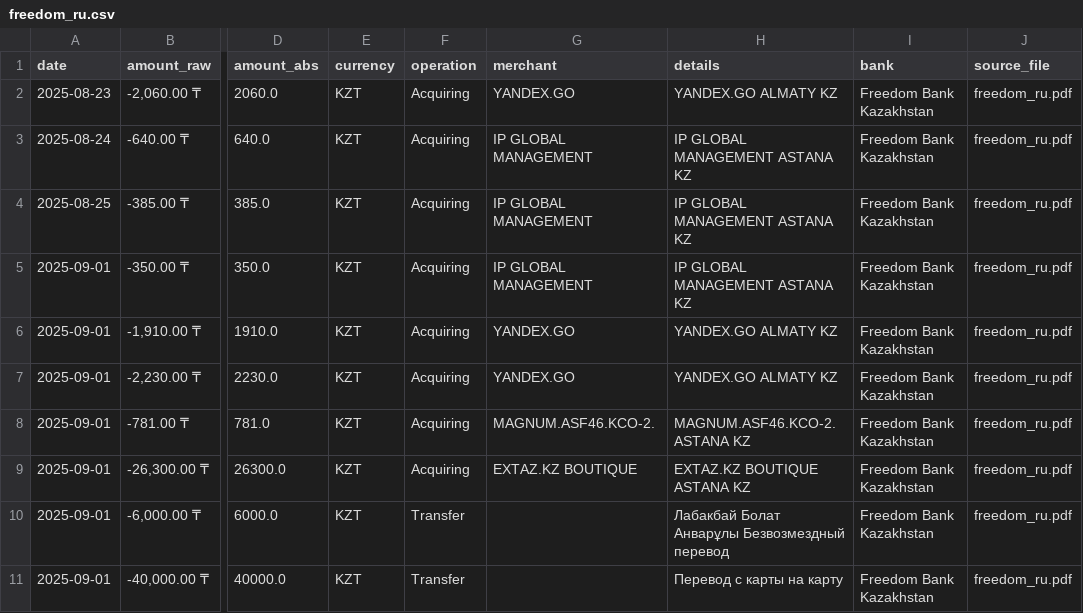
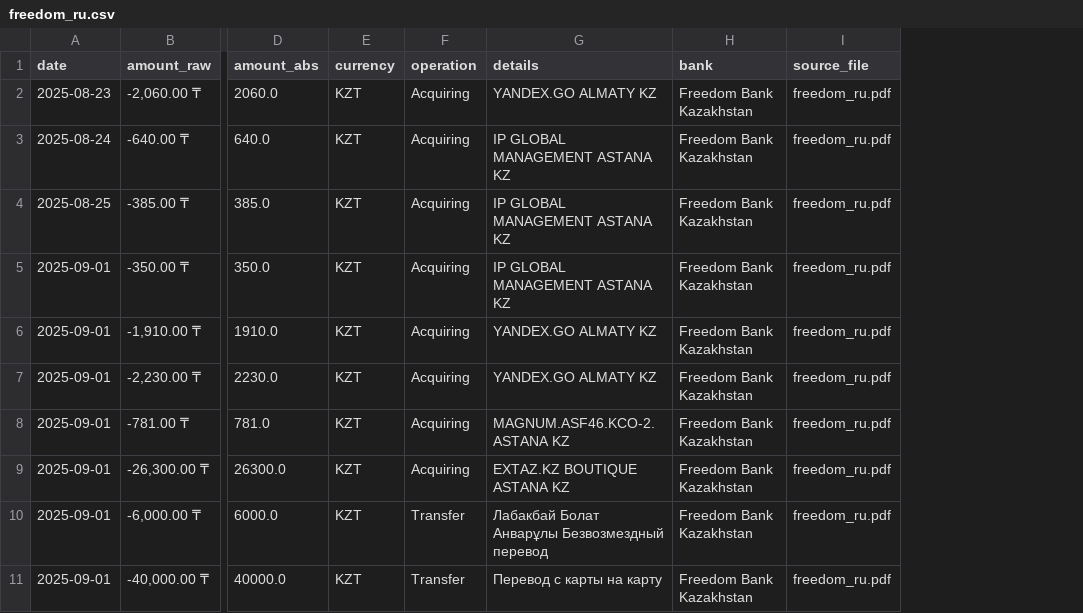
Before and after one commit to toqtamaGit/AI-Powered-Personal-Finance-Assistant, a CSV file: data/csvs/freedom/freedom_ru.csv, drawn as a sheet; only a part is shown, gaps mark what is left out; the diff names each change by its address in the sheet, - before the commit and + after, or states it on an @@ line.

```diff
--- a/data/csvs/freedom/freedom_ru.csv
+++ b/data/csvs/freedom/freedom_ru.csv
-column G (merchant), rows 2-9: YANDEX.GO | IP GLOBAL MANAGEMENT | IP GLOBAL MANAGEMENT | IP GLOBAL MANAGEMENT | YANDEX.GO | YANDEX.GO | MAGNUM.ASF46.KCO-2. | EXTAZ.KZ BOUTIQUE
```
Also changed, not shown: data/csvs_with_bname/freedom/freedom_en_with_bname.csv, data/csvs_with_bname/kaspi/kaspi_en_2_with_bname.csv, 17 other files.
